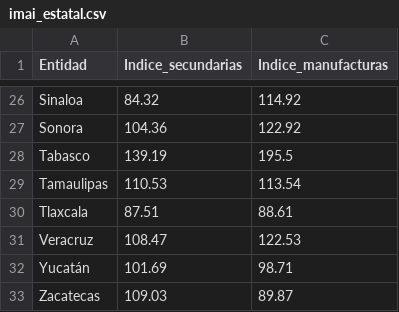
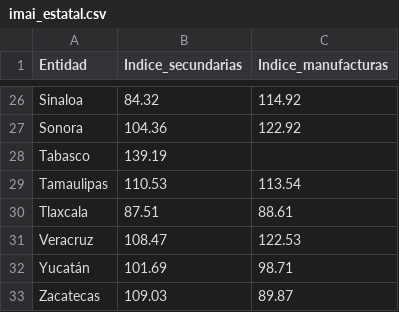
Before and after one commit to muciger/panorama-mx, a CSV file: site/data/imai_estatal.csv, drawn as a sheet; only a part is shown, gaps mark what is left out.

```diff
--- a/site/data/imai_estatal.csv
+++ b/site/data/imai_estatal.csv
@@ -27,3 +27,3 @@ Sinaloa,84.32,114.92
 Sonora,104.36,122.92
-Tabasco,139.19,195.5
+Tabasco,139.19,
 Tamaulipas,110.53,113.54
```
Also changed, not shown: site/data/confianza_consumidor.csv, site/data/consumo_privado.csv, 15 other files.
